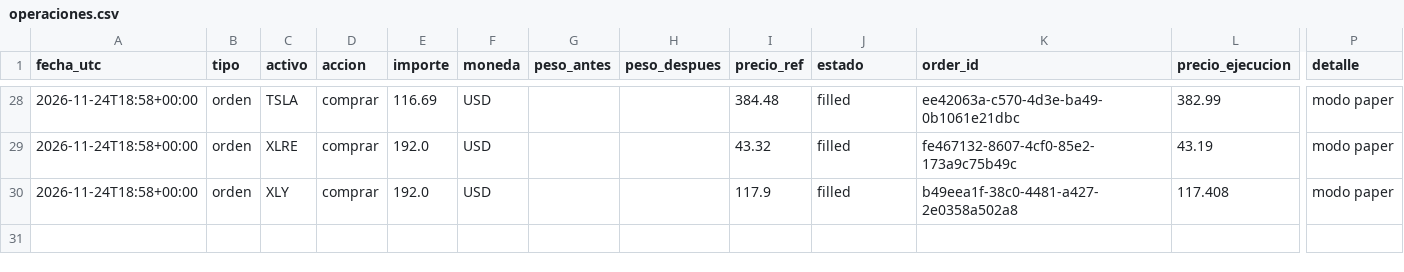
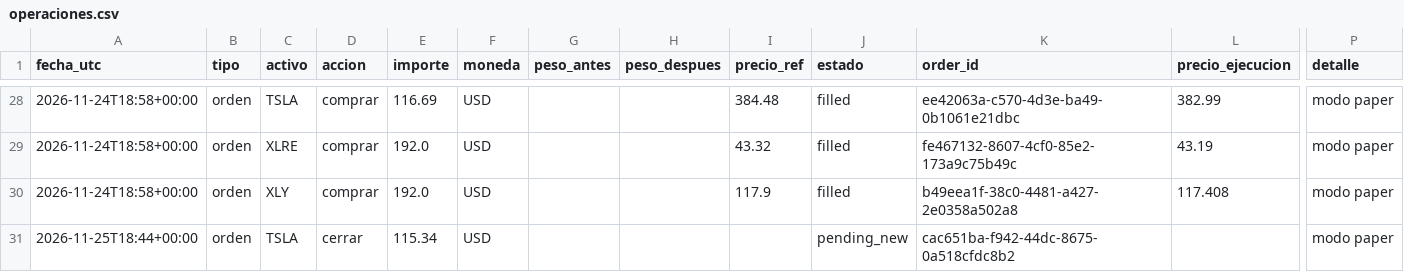
Before and after one commit to Alejandroacpt/trading-agents, a CSV file: diario/operaciones.csv, drawn as a sheet; only a part is shown, gaps mark what is left out; rows hold the shown columns only; the diff names each change by its address in the sheet, - before the commit and + after, or states it on an @@ line.

```diff
--- a/diario/operaciones.csv
+++ b/diario/operaciones.csv
+row 31: 2026-11-25T18:44+00:00 | orden | TSLA | cerrar | 115.34 | USD |  |  |  | pending_new | cac651ba-f942-44dc-8675-0a518cfdc8b2 |  | modo paper
```
Also changed, not shown: data/horario/acciones/AMZN.csv, data/horario/acciones/AVGO.csv, 51 other files.
